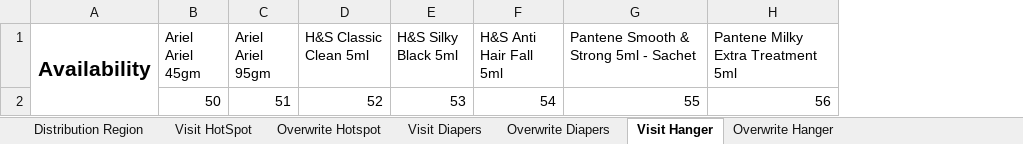
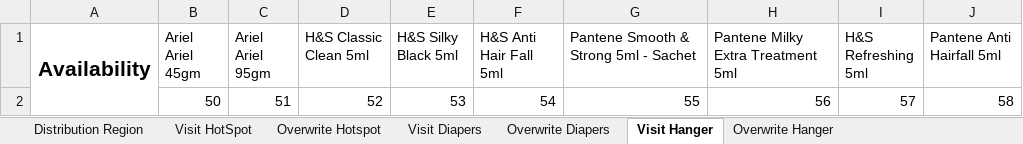
Before and after one commit to fahadshah868/PnG_Merchandising, an Excel workbook: PnG_Merchandising/PnGMerchandising.xlsx, sheet Visit Hanger, drawn as a sheet; values as stored, in another font and other column widths than the file's, no borders; the diff names each change by its address in the sheet, - before the commit and + after, or states it on an @@ line.

```diff
--- a/PnG_Merchandising/PnGMerchandising.xlsx (sheet Visit Hanger)
+++ b/PnG_Merchandising/PnGMerchandising.xlsx (sheet Visit Hanger)
+column I (H&S Refreshing 5ml), row 2: 57
+column J (Pantene Anti Hairfall 5ml), row 2: 58
```
Also changed, not shown: sheet Overwrite Hanger, 36 other files.
